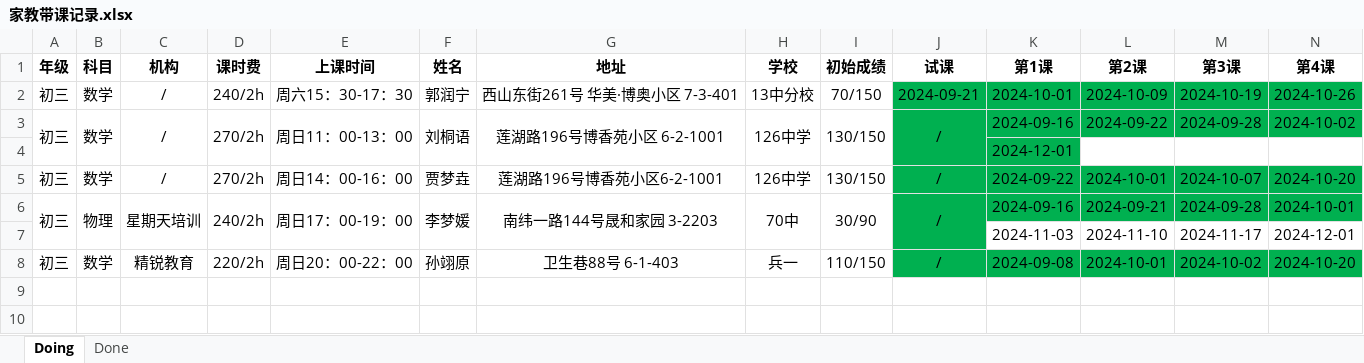
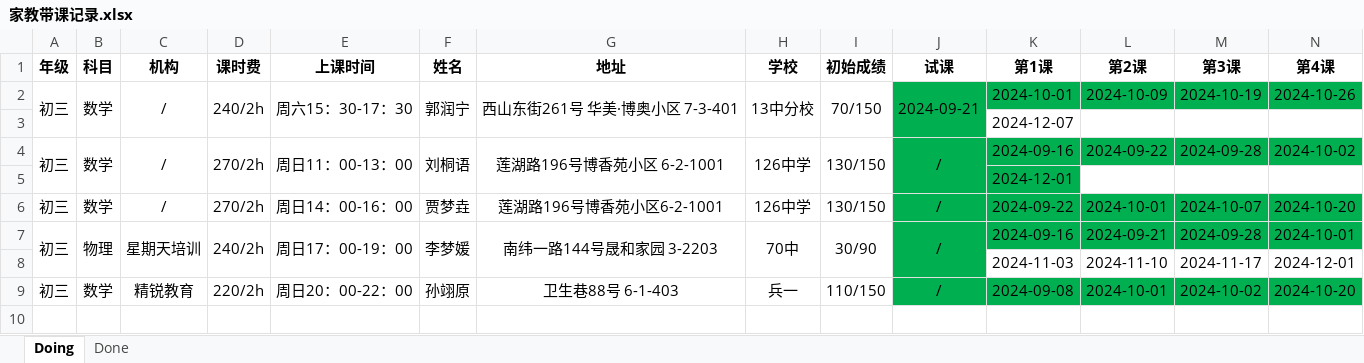
Before and after one commit to think2times/Fastrack, an Excel workbook: Sideline/家教带课记录.xlsx, sheet Doing, drawn as a sheet; only a part is shown; the shorter side is filled out with more unchanged rows; values as stored, in another font and other column widths than the file's, no borders; rows hold the shown columns only; the diff names each change by its address in the sheet, - before the commit and + after, or states it on an @@ line.

```diff
--- a/Sideline/家教带课记录.xlsx (sheet Doing)
+++ b/Sideline/家教带课记录.xlsx (sheet Doing)
+A2:A3 merged
+B2:B3 merged
+C2:C3 merged
+D2:D3 merged
+E2:E3 merged
+F2:F3 merged
+G2:G3 merged
+H2:H3 merged
+I2:I3 merged
+J2:J3 merged
+row 3:  |  |  |  |  |  |  |  |  |  | 2024-12-07
```
Also changed, not shown: 1 other file.
